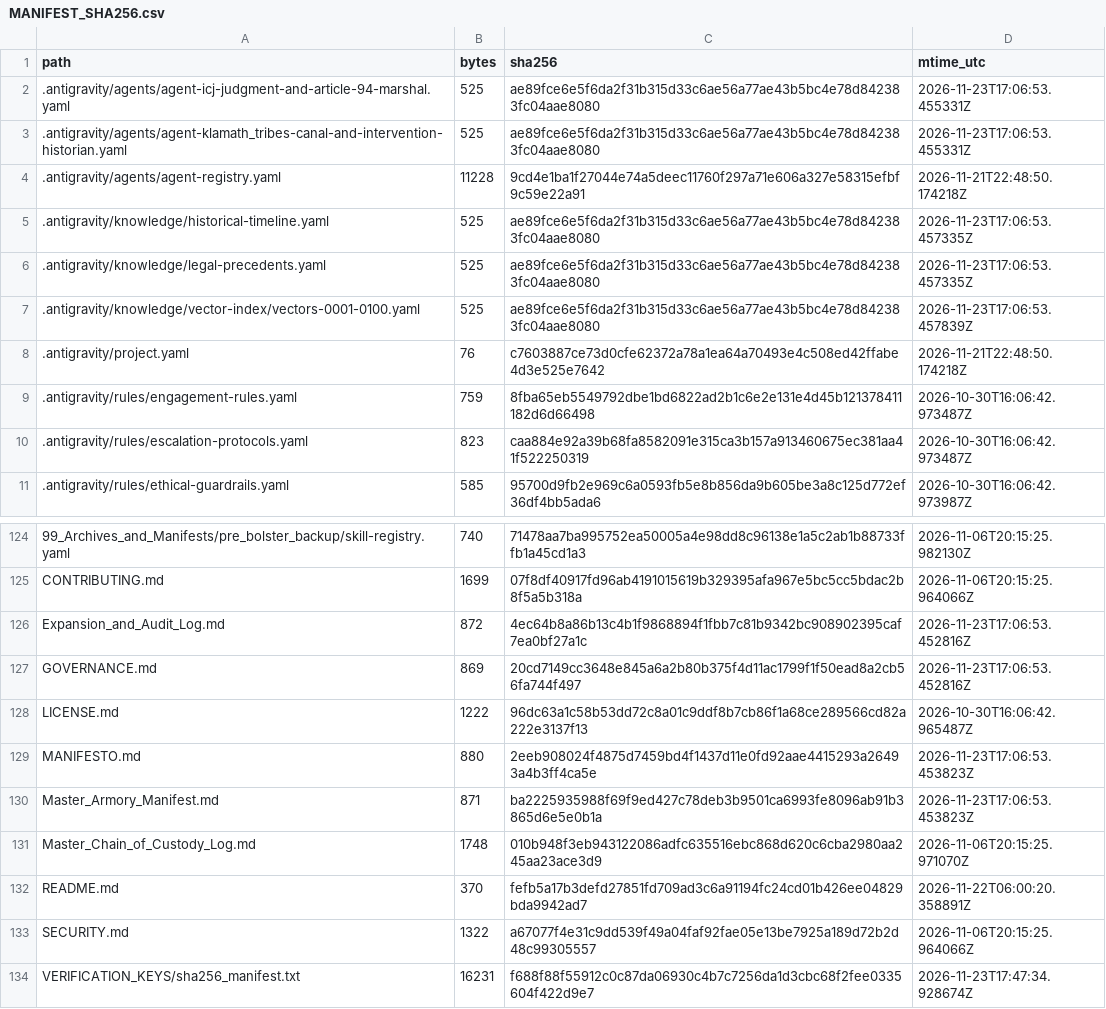
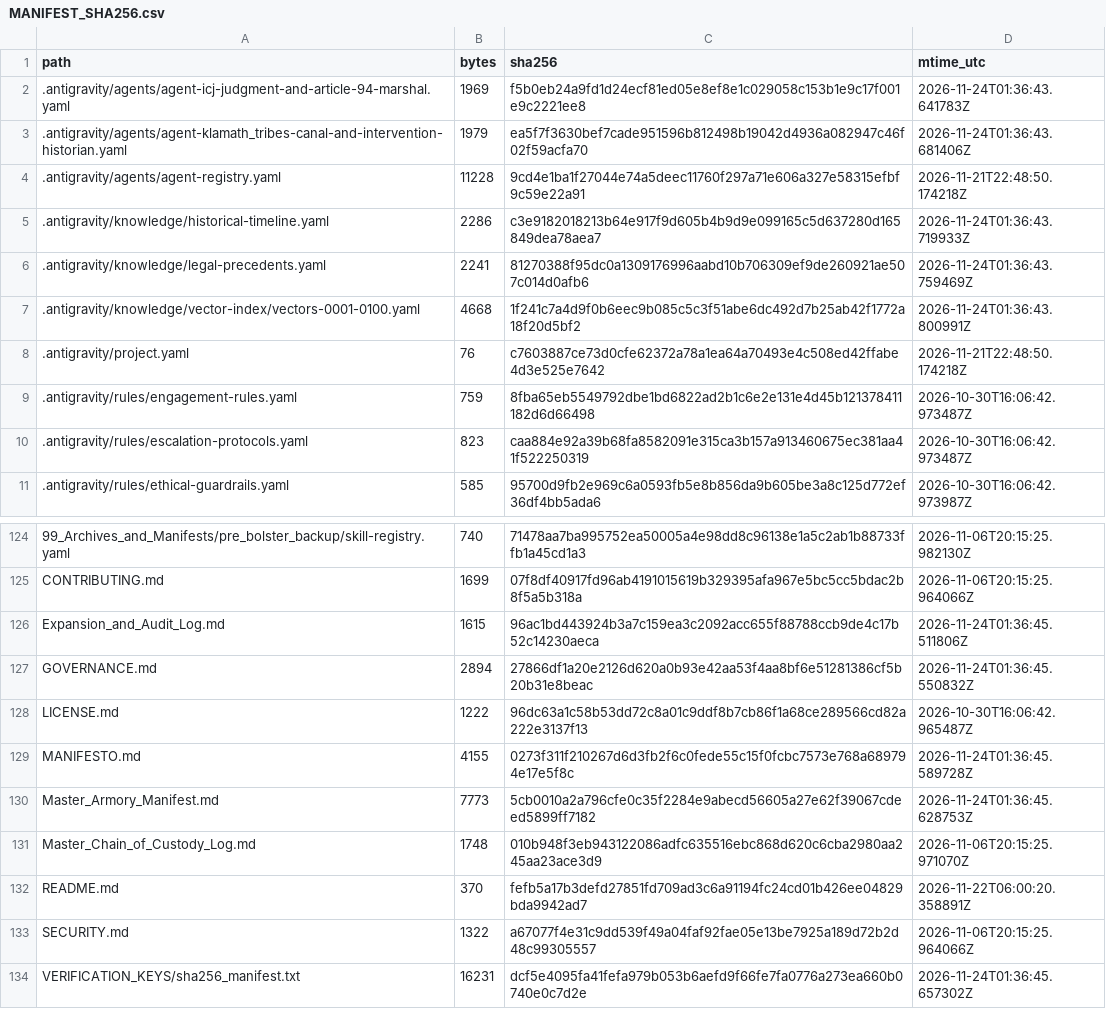
Before and after one commit to GlobalRestitutionAlliance/turtle-island-us-or-klamath-tribes-master-litigation, a CSV file: 99_Archives_and_Manifests/MANIFEST_SHA256.csv, drawn as a sheet; only a part is shown, gaps mark what is left out; the diff covers the shown part only.

```diff
--- a/99_Archives_and_Manifests/MANIFEST_SHA256.csv
+++ b/99_Archives_and_Manifests/MANIFEST_SHA256.csv
@@ -1,8 +1,8 @@
 path,bytes,sha256,mtime_utc
-.antigravity/agents/agent-icj-judgment-and-article-94-marshal.yaml,525,ae89fce6e5f6da2f31b315d33c6ae56a77ae43b5bc4e78d842383fc04aae8080,2026-11-23T17:06:53.455331Z
-.antigravity/agents/agent-klamath_tribes-canal-and-intervention-historian.yaml,525,ae89fce6e5f6da2f31b315d33c6ae56a77ae43b5bc4e78d842383fc04aae8080,2026-11-23T17:06:53.455331Z
+.antigravity/agents/agent-icj-judgment-and-article-94-marshal.yaml,1969,f5b0eb24a9fd1d24ecf81ed05e8ef8e1c029058c153b1e9c17f001e9c2221ee8,2026-11-24T01:36:43.641783Z
+.antigravity/agents/agent-klamath_tribes-canal-and-intervention-historian.yaml,1979,ea5f7f3630bef7cade951596b812498b19042d4936a082947c46f02f59acfa70,2026-11-24T01:36:43.681406Z
 .antigravity/agents/agent-registry.yaml,11228,9cd4e1ba1f27044e74a5deec11760f297a71e606a327e58315efbf9c59e22a91,2026-11-21T22:48:50.174218Z
-.antigravity/knowledge/historical-timeline.yaml,525,ae89fce6e5f6da2f31b315d33c6ae56a77ae43b5bc4e78d842383fc04aae8080,2026-11-23T17:06:53.457335Z
-.antigravity/knowledge/legal-precedents.yaml,525,ae89fce6e5f6da2f31b315d33c6ae56a77ae43b5bc4e78d842383fc04aae8080,2026-11-23T17:06:53.457335Z
-.antigravity/knowledge/vector-index/vectors-0001-0100.yaml,525,ae89fce6e5f6da2f31b315d33c6ae56a77ae43b5bc4e78d842383fc04aae8080,2026-11-23T17:06:53.457839Z
+.antigravity/knowledge/historical-timeline.yaml,2286,c3e9182018213b64e917f9d605b4b9d9e099165c5d637280d165849dea78aea7,2026-11-24T01:36:43.719933Z
+.antigravity/knowledge/legal-precedents.yaml,2241,81270388f95dc0a1309176996aabd10b706309ef9de260921ae507c014d0afb6,2026-11-24T01:36:43.759469Z
+.antigravity/knowledge/vector-index/vectors-0001-0100.yaml,4668,1f241c7a4d9f0b6eec9b085c5c3f51abe6dc492d7b25ab42f1772a18f20d5bf2,2026-11-24T01:36:43.800991Z
 .antigravity/project.yaml,76,c7603887ce73d0cfe62372a78a1ea64a70493e4c508ed42ffabe4d3e525e7642,2026-11-21T22:48:50.174218Z
@@ -125,7 +125,7 @@ path,bytes,sha256,mtime_utc
 CONTRIBUTING.md,1699,07f8df40917fd96ab4191015619b329395afa967e5bc5cc5bdac2b8f5a5b318a,2026-11-06T20:15:25.964066Z
-Expansion_and_Audit_Log.md,872,4ec64b8a86b13c4b1f9868894f1fbb7c81b9342bc908902395caf7ea0bf27a1c,2026-11-23T17:06:53.452816Z
-GOVERNANCE.md,869,20cd7149cc3648e845a6a2b80b375f4d11ac1799f1f50ead8a2cb56fa744f497,2026-11-23T17:06:53.452816Z
+Expansion_and_Audit_Log.md,1615,96ac1bd443924b3a7c159ea3c2092acc655f88788ccb9de4c17b52c14230aeca,2026-11-24T01:36:45.511806Z
+GOVERNANCE.md,2894,27866df1a20e2126d620a0b93e42aa53f4aa8bf6e51281386cf5b20b31e8beac,2026-11-24T01:36:45.550832Z
 LICENSE.md,1222,96dc63a1c58b53dd72c8a01c9ddf8b7cb86f1a68ce289566cd82a222e3137f13,2026-10-30T16:06:42.965487Z
-MANIFESTO.md,880,2eeb908024f4875d7459bd4f1437d11e0fd92aae4415293a26493a4b3ff4ca5e,2026-11-23T17:06:53.453823Z
-Master_Armory_Manifest.md,871,ba2225935988f69f9ed427c78deb3b9501ca6993fe8096ab91b3865d6e5e0b1a,2026-11-23T17:06:53.453823Z
+MANIFESTO.md,4155,0273f311f210267d6d3fb2f6c0fede55c15f0fcbc7573e768a689794e17e5f8c,2026-11-24T01:36:45.589728Z
+Master_Armory_Manifest.md,7773,5cb0010a2a796cfe0c35f2284e9abecd56605a27e62f39067cdeed5899ff7182,2026-11-24T01:36:45.628753Z
 Master_Chain_of_Custody_Log.md,1748,010b948f3eb943122086adfc635516ebc868d620c6cba2980aa245aa23ace3d9,2026-11-06T20:15:25.971070Z
@@ -133,2 +133,2 @@ README.md,370,fefb5a17b3defd27851fd709ad3c6a91194fc24cd01b426ee04829bda9942ad7,2
 SECURITY.md,1322,a67077f4e31c9dd539f49a04faf92fae05e13be7925a189d72b2d48c99305557,2026-11-06T20:15:25.964066Z
-VERIFICATION_KEYS/sha256_manifest.txt,16231,f688f88f55912c0c87da06930c4b7c7256da1d3cbc68f2fee0335604f422d9e7,2026-11-23T17:47:34.928674Z
+VERIFICATION_KEYS/sha256_manifest.txt,16231,dcf5e4095fa41fefa979b053b6aefd9f66fe7fa0776a273ea660b0740e0c7d2e,2026-11-24T01:36:45.657302Z
```
Also changed, not shown: 81 edited cells elsewhere in this file, 37 other files.
